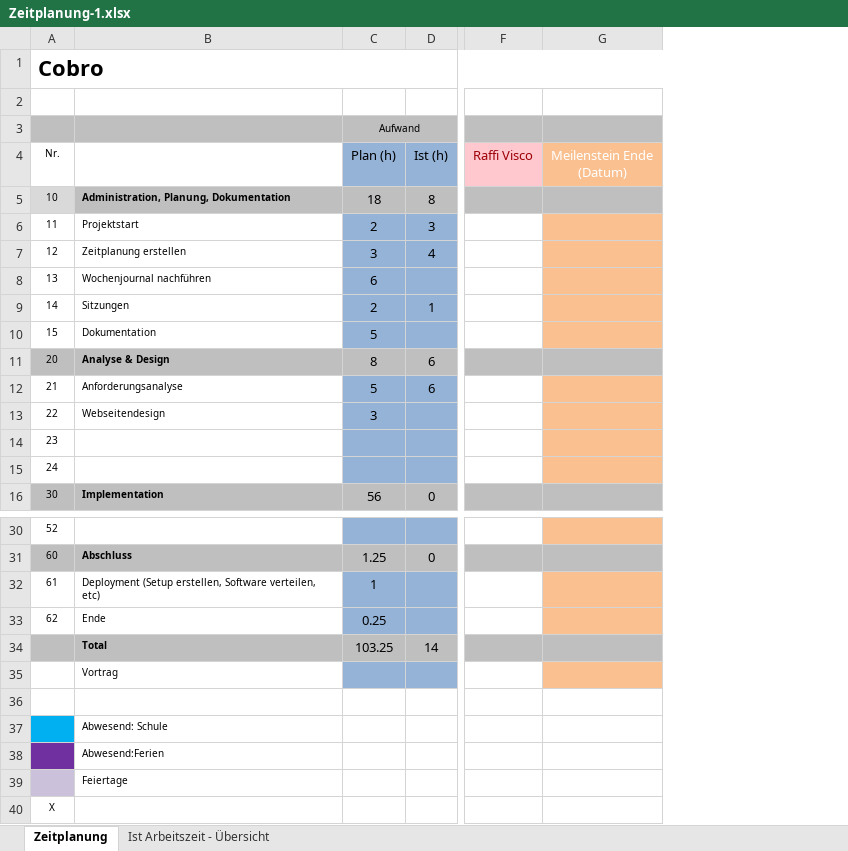
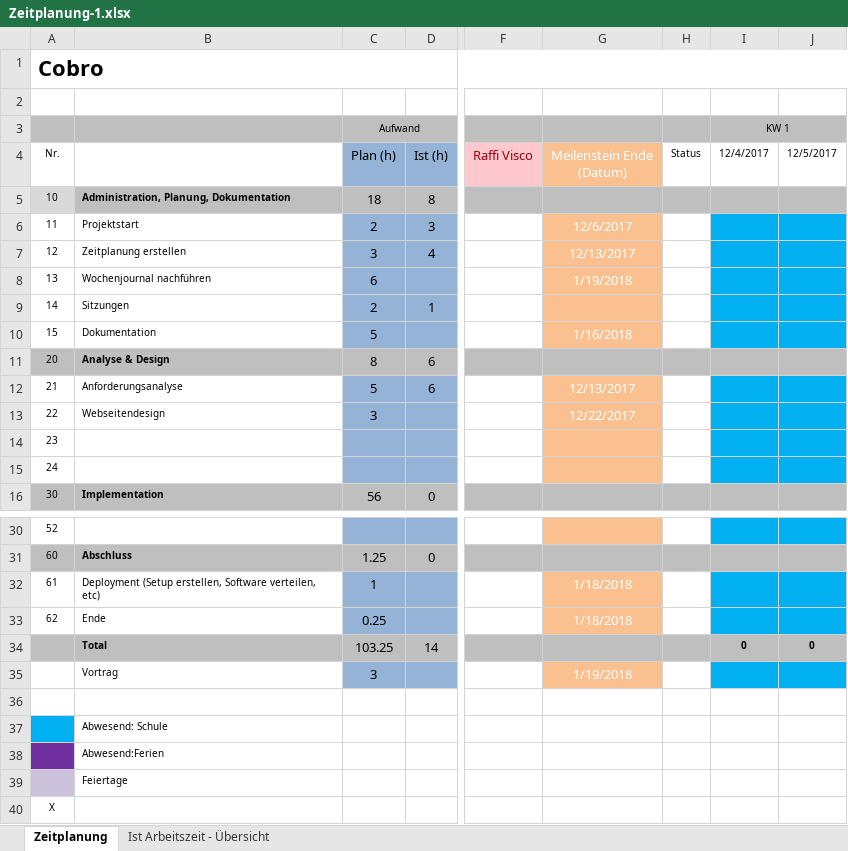
Before and after one commit to Zuloi/cobro, an Excel workbook: doc/Zeitplanung-1.xlsx, sheet Zeitplanung, drawn as a sheet; only a part is shown, gaps mark what is left out; values as stored, in another font and other column widths than the file's, no borders; removed rows and columns are numbered as before the commit, all else as after; ↵ is a line break in a cell; the diff names each change by its address in the sheet, - before the commit and + after, or states it on an @@ line.

```diff
--- a/doc/Zeitplanung-1.xlsx (sheet Zeitplanung)
+++ b/doc/Zeitplanung-1.xlsx (sheet Zeitplanung)
-column G, row 4: Meilenstein Ende ↵ (Datum)
+column G, rows 4-13: Meilenstein Ende ↵ (Datum) |  | 12/6/2017 | 12/13/2017 | 1/19/2018 |  | 1/16/2018 |  | 12/13/2017 | 12/22/2017; rows 32-35: 1/18/2018 | 1/18/2018 |  | 1/19/2018
@@ column H unhidden, row 4: Status @@
@@ column I (KW 1) unhidden, row 4: 12/4/2017; row 34: 0 @@
@@ column J unhidden, row 4: 12/5/2017; row 34: 0 @@
-C35 (Aufwand): (empty)
+C35 (Aufwand): 3
```
Also changed, not shown: charts or pictures, 1 other file.
